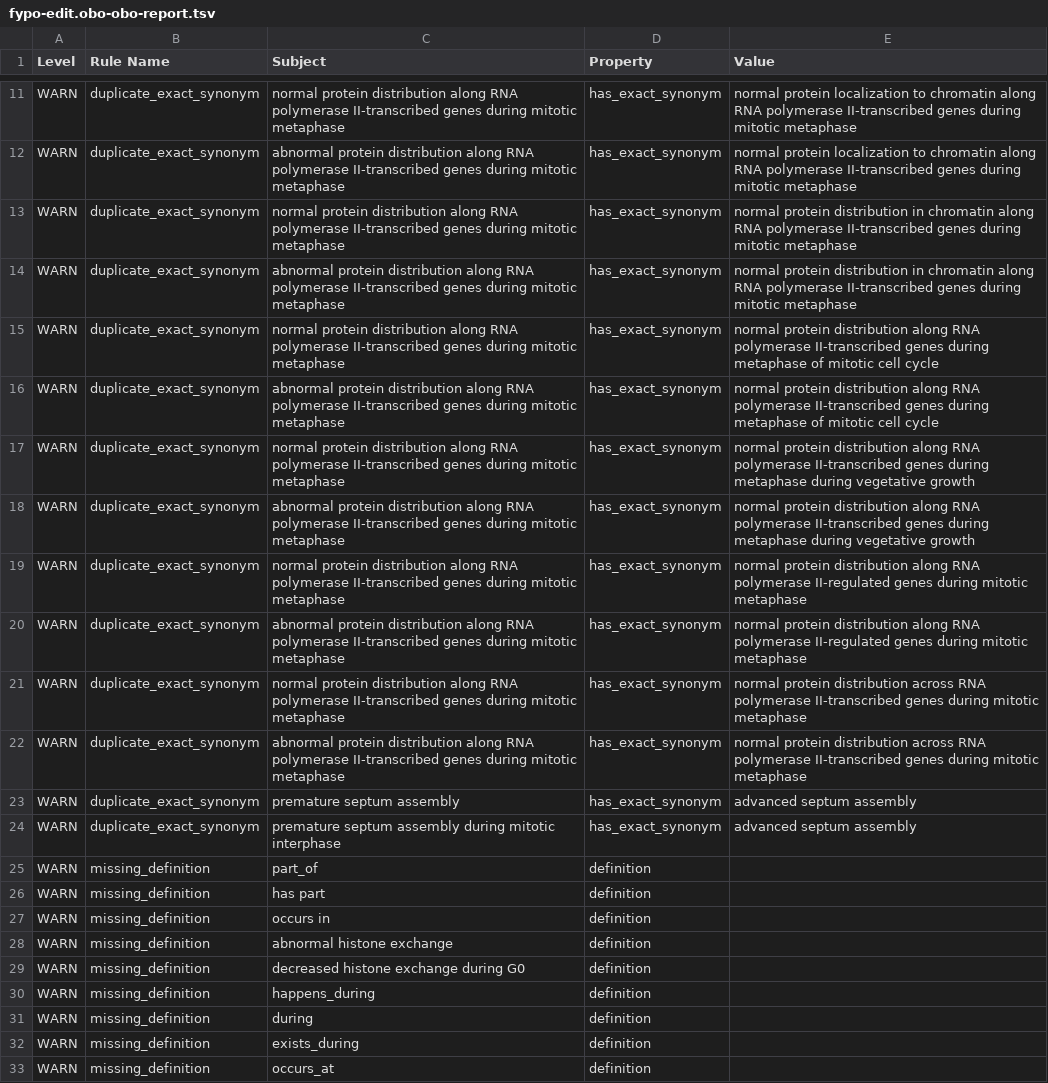
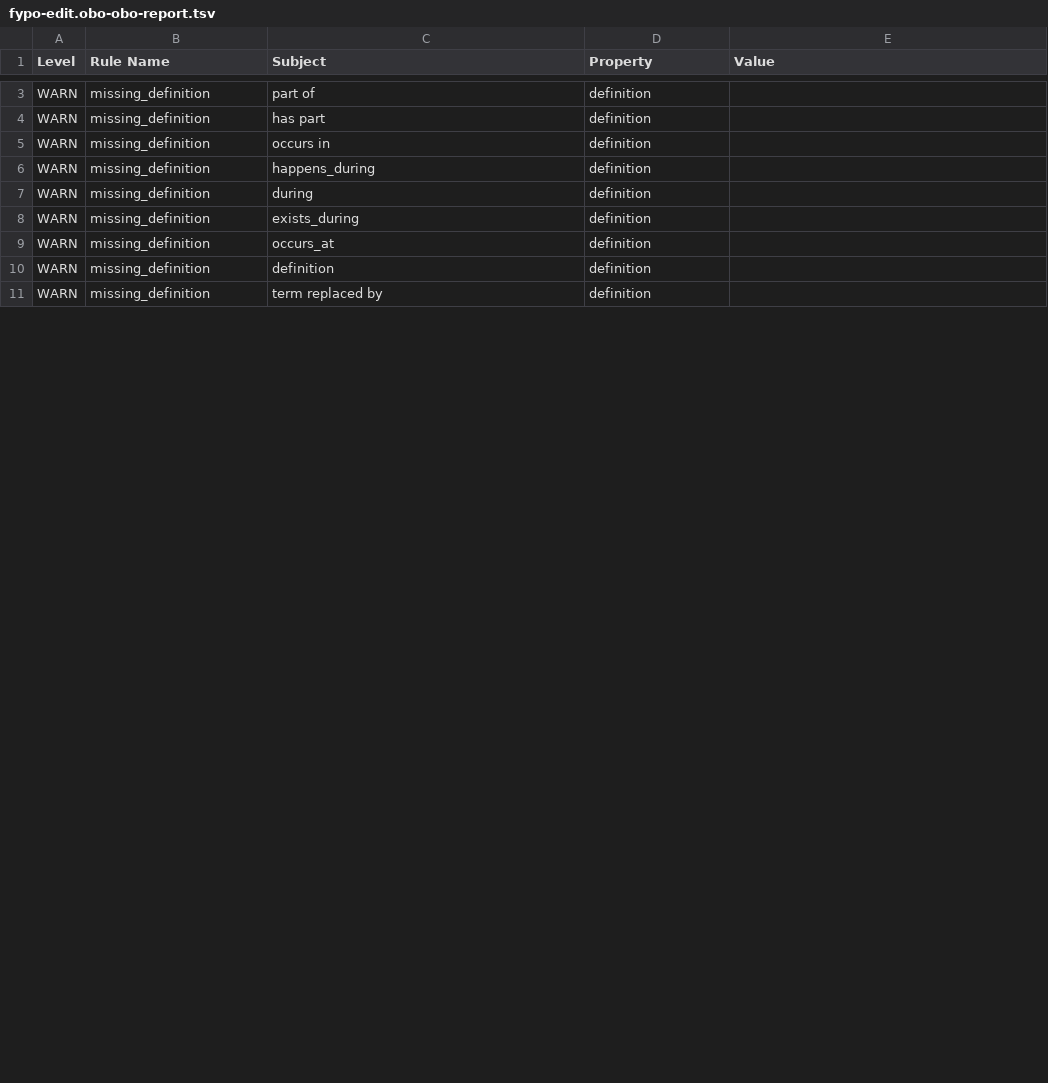
Before and after one commit to pombase/fypo, a TSV file: reports/fypo-edit.obo-obo-report.tsv, drawn as a sheet; only a part is shown, gaps mark what is left out; the shorter side is filled out with more unchanged rows; removed rows and columns are numbered as before the commit, all else as after; the diff covers the shown part only; the diff names each change by its address in the sheet, - before the commit and + after, or states it on an @@ line.

```diff
--- a/reports/fypo-edit.obo-obo-report.tsv
+++ b/reports/fypo-edit.obo-obo-report.tsv
-row 11: WARN | duplicate_exact_synonym | normal protein distribution along RNA polymerase II-transcribed genes during mitotic metaphase | has_exact_synonym | normal protein localization to chromatin along RNA polymerase II-transcribed genes during mitotic metaphase
-row 12: WARN | duplicate_exact_synonym | abnormal protein distribution along RNA polymerase II-transcribed genes during mitotic metaphase | has_exact_synonym | normal protein localization to chromatin along RNA polymerase II-transcribed genes during mitotic metaphase
-row 13: WARN | duplicate_exact_synonym | normal protein distribution along RNA polymerase II-transcribed genes during mitotic metaphase | has_exact_synonym | normal protein distribution in chromatin along RNA polymerase II-transcribed genes during mitotic metaphase
-row 14: WARN | duplicate_exact_synonym | abnormal protein distribution along RNA polymerase II-transcribed genes during mitotic metaphase | has_exact_synonym | normal protein distribution in chromatin along RNA polymerase II-transcribed genes during mitotic metaphase
-row 15: WARN | duplicate_exact_synonym | normal protein distribution along RNA polymerase II-transcribed genes during mitotic metaphase | has_exact_synonym | normal protein distribution along RNA polymerase II-transcribed genes during metaphase of mitotic cell cycle
-row 16: WARN | duplicate_exact_synonym | abnormal protein distribution along RNA polymerase II-transcribed genes during mitotic metaphase | has_exact_synonym | normal protein distribution along RNA polymerase II-transcribed genes during metaphase of mitotic cell cycle
-row 17: WARN | duplicate_exact_synonym | normal protein distribution along RNA polymerase II-transcribed genes during mitotic metaphase | has_exact_synonym | normal protein distribution along RNA polymerase II-transcribed genes during metaphase during vegetative growth
-row 18: WARN | duplicate_exact_synonym | abnormal protein distribution along RNA polymerase II-transcribed genes during mitotic metaphase | has_exact_synonym | normal protein distribution along RNA polymerase II-transcribed genes during metaphase during vegetative growth
-row 19: WARN | duplicate_exact_synonym | normal protein distribution along RNA polymerase II-transcribed genes during mitotic metaphase | has_exact_synonym | normal protein distribution along RNA polymerase II-regulated genes during mitotic metaphase
-row 20: WARN | duplicate_exact_synonym | abnormal protein distribution along RNA polymerase II-transcribed genes during mitotic metaphase | has_exact_synonym | normal protein distribution along RNA polymerase II-regulated genes during mitotic metaphase
-row 21: WARN | duplicate_exact_synonym | normal protein distribution along RNA polymerase II-transcribed genes during mitotic metaphase | has_exact_synonym | normal protein distribution across RNA polymerase II-transcribed genes during mitotic metaphase
-row 22: WARN | duplicate_exact_synonym | abnormal protein distribution along RNA polymerase II-transcribed genes during mitotic metaphase | has_exact_synonym | normal protein distribution across RNA polymerase II-transcribed genes during mitotic metaphase
-row 23: WARN | duplicate_exact_synonym | premature septum assembly | has_exact_synonym | advanced septum assembly
-row 24: WARN | duplicate_exact_synonym | premature septum assembly during mitotic interphase | has_exact_synonym | advanced septum assembly
-C3 (Subject): part_of
+C3 (Subject): part of
-row 28: WARN | missing_definition | abnormal histone exchange | definition
-row 29: WARN | missing_definition | decreased histone exchange during G0 | definition
```
Also changed, not shown: 8 removed rows and 2 edited cells elsewhere in this file, src/ontology/reports/fypo-edit.obo-obo-report.tsv, src/templates/bulk_synonyms.tsv, 52 other files.
